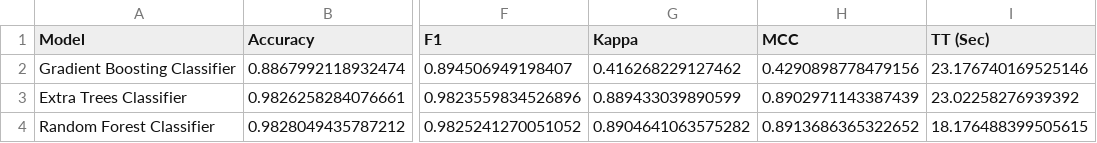
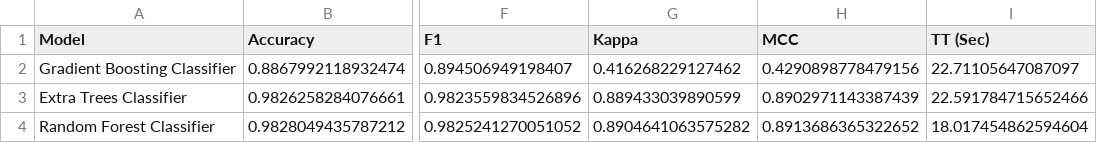
Before and after one commit to Td1nh/sentiment_analysis_commnent, a CSV file: saved_models/model_results.csv, drawn as a sheet; only a part is shown, gaps mark what is left out; the diff names each change by its address in the sheet, - before the commit and + after, or states it on an @@ line.

Commit message:
chạy lại model + bổ sung word cloud

```diff
--- a/saved_models/model_results.csv
+++ b/saved_models/model_results.csv
-I2 (TT (Sec)): 23.176740169525146
+I2 (TT (Sec)): 22.71105647087097
-I3 (TT (Sec)): 23.02258276939392
+I3 (TT (Sec)): 22.591784715652466
-I4 (TT (Sec)): 18.176488399505615
+I4 (TT (Sec)): 18.017454862594604
```
Also changed, not shown: 5 other files.
